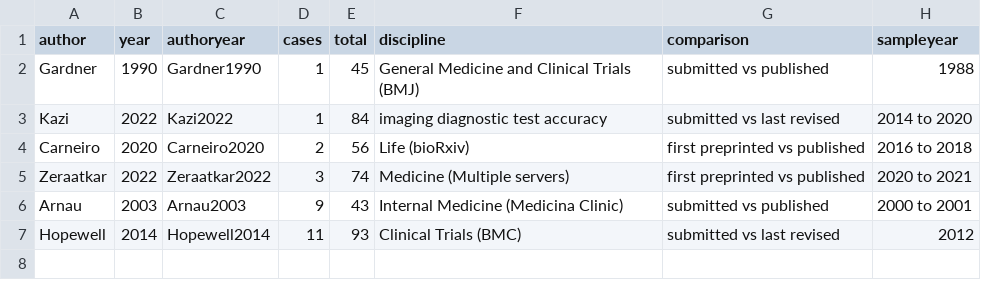
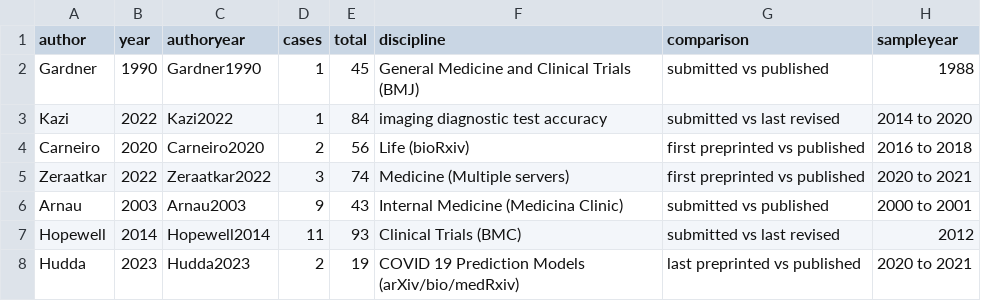
Before and after one commit to MarioMalicki/Manuscript-Changes-Tracker, a CSV file: SScalculation.csv, drawn as a sheet.

Commit message:
Update SScalculation.csv
Added Data for 2023 Hudda after correspondence with the author

```diff
--- a/SScalculation.csv
+++ b/SScalculation.csv
@@ -7 +7,2 @@ Arnau,2003,Arnau2003,9,43,Internal Medicine (Medicina Clinic),submitted vs publi
 Hopewell,2014,Hopewell2014,11,93,Clinical Trials (BMC),submitted vs last revised,2012
+Hudda,2023,Hudda2023,2,19,COVID 19 Prediction Models (arXiv/bio/medRxiv),last preprinted vs published,2020 to 2021
```
